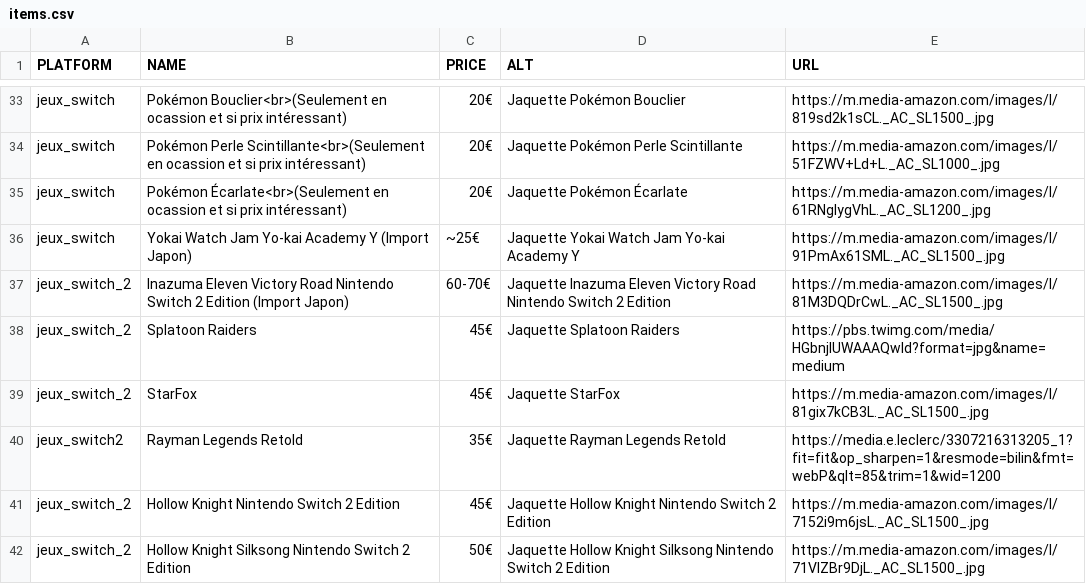
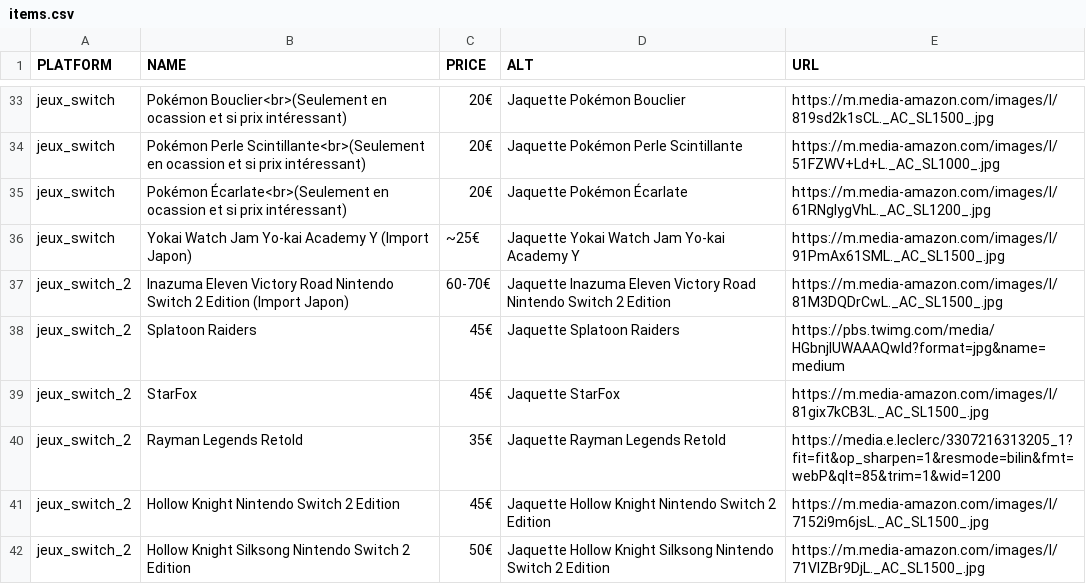
Before and after one commit to Matbaldi/Listes, a CSV file: assets/csv/items.csv, drawn as a sheet; only a part is shown, gaps mark what is left out.

Commit message:
Fix item identifier from 'jeux_switch2' to 'jeux_switch_2'

```diff
--- a/assets/csv/items.csv
+++ b/assets/csv/items.csv
@@ -39,3 +39,3 @@ jeux_switch_2,Splatoon Raiders,45€,Jaquette Splatoon Raiders,https://pbs.twimg
 jeux_switch_2,StarFox,45€,Jaquette StarFox,https://m.media-amazon.com/images/I/81gix7kCB3L._AC_SL1500_.jpg
-jeux_switch2,Rayman Legends Retold,35€,Jaquette Rayman Legends Retold,https://media.e.leclerc/3307216313205_1?fit=fit&op_sharpen=1&resmode=bilin&fmt=webP&qlt=85&trim=1&wid=1200
+jeux_switch_2,Rayman Legends Retold,35€,Jaquette Rayman Legends Retold,https://media.e.leclerc/3307216313205_1?fit=fit&op_sharpen=1&resmode=bilin&fmt=webP&qlt=85&trim=1&wid=1200
 jeux_switch_2,Hollow Knight Nintendo Switch 2 Edition,45€,Jaquette Hollow Knight Nintendo Switch 2 Edition,https://m.media-amazon.com/images/I/7152i9m6jsL._AC_SL1500_.jpg
```
